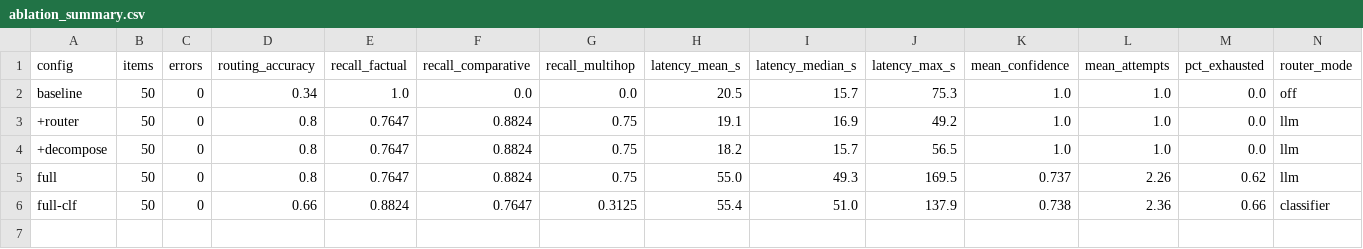
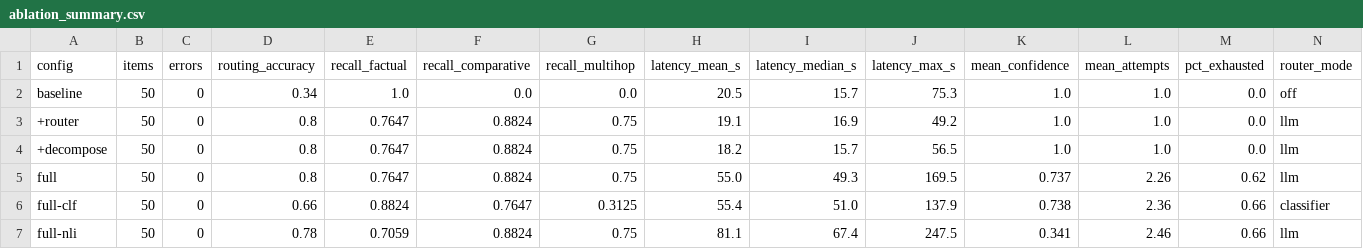
Before and after one commit to Vinu-Kevin-Diesel/multi-agent-rag-system, a CSV file: eval/runs/ablation_summary.csv, drawn as a sheet; only a part is shown; rows hold the shown columns only; the diff names each change by its address in the sheet, - before the commit and + after, or states it on an @@ line.

Commit message:
docs: rewrite README around results, add reproduction script
Leads with the ablation table and what it concluded, not the architecture
diagram. Hardware is stated (RTX 4060 Laptop 8 GB, qwen3:8b Q4_K_M, fully on
GPU, $0 marginal cost per query) because none of the latency numbers mean
anything without it.

Two components do not earn their keep, and the README says so:
  - the trained classifier is 14 points worse than the LLM router it was
    built to replace (66% vs 80%), sending 11 of 16 multi-hop questions to
    the factual agent
  - the cosine critic triples latency and its confidence does not predict
    groundedness (Spearman +0.207, p=0.163)

The NLI critic is reported as an unresolved comparison rather than a win: it
is the better discriminator in isolation (1658x vs 2.1x separation) but the
correlation did not improve, and the measurement is confounded because the
retry loop selects on the score being measured.

Limitations are their own section: 50 questions on one synthetic corpus, 22
chunks, a single judge model, uneven scoring coverage, and an open question
about the critic.

scripts/reproduce-eval.ps1 runs the chain end to end. -SkipScore stops before
the judge, which is the half that needs no API key and cannot be
rate-limited -- routing accuracy, confusion matrices and the critic's latency
cost all come from gold labels and predictions. Verified on the judge-free
path.

docs/performance.md gains whole-pipeline latency for all six configurations
on the 8 GB machine, kept separate from the 12 GB numbers above it since the
two are not comparable. CLAUDE.md's 'Current state' now reflects what was
built and names the three gaps worth closing next.

```diff
--- a/eval/runs/ablation_summary.csv
+++ b/eval/runs/ablation_summary.csv
+row 7: full-nli | 50 | 0 | 0.78 | 0.7059 | 0.8824 | 0.75 | 81.1 | 67.4 | 247.5 | 0.341 | 2.46 | 0.66 | llm
```
Also changed, not shown: 6 other files.
